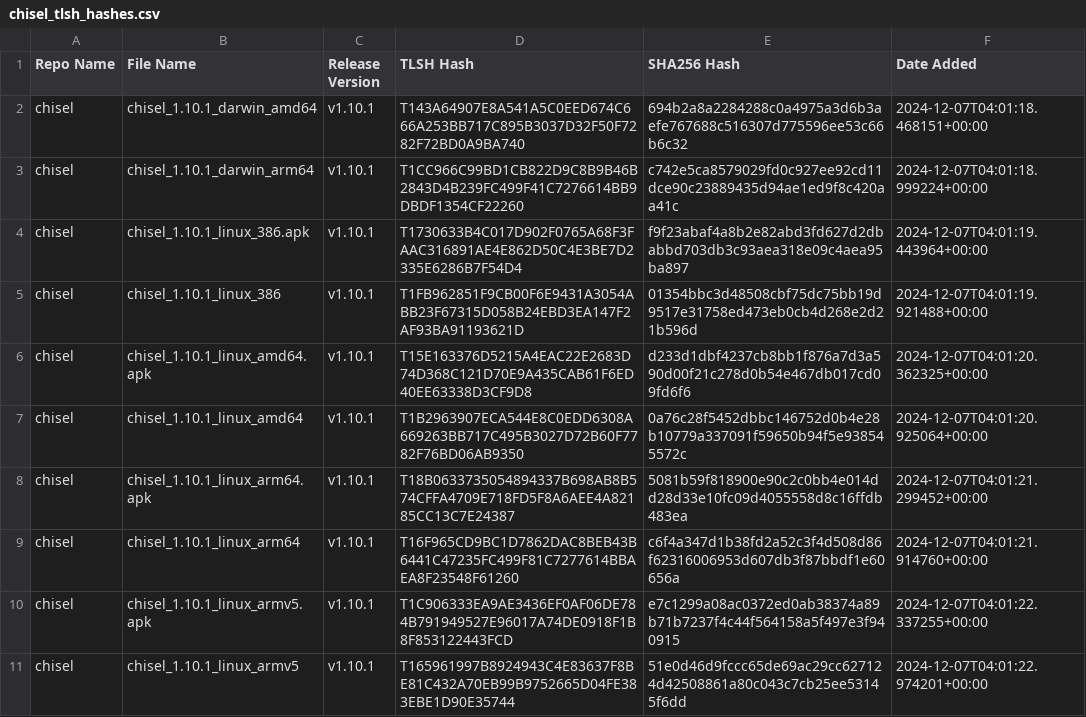
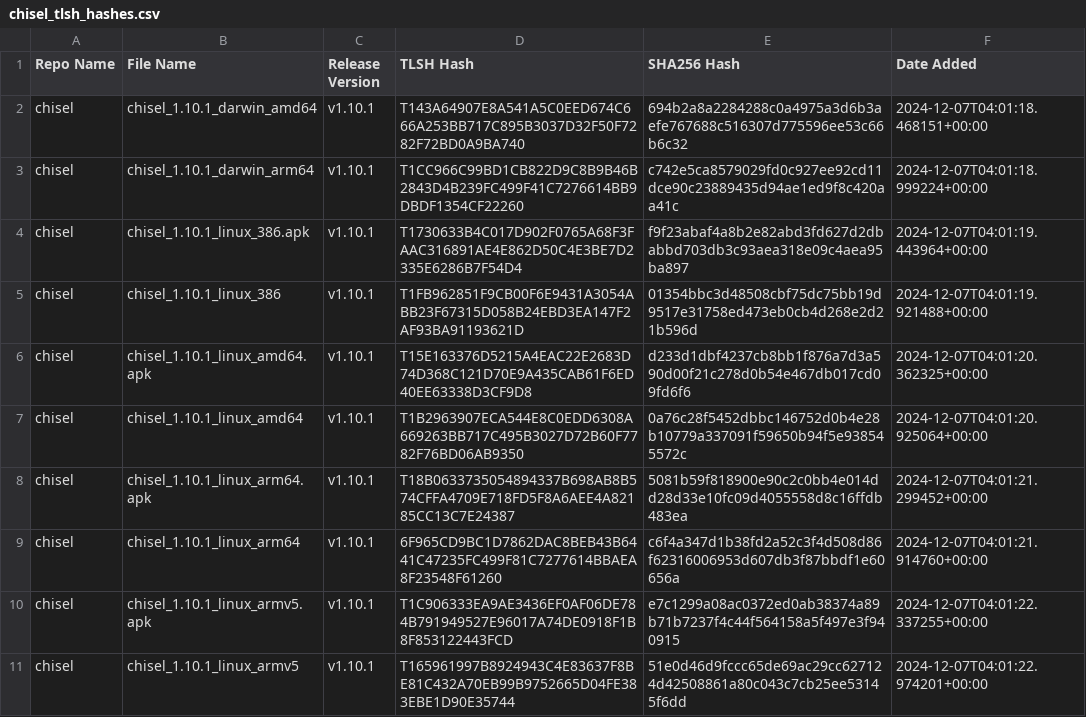
Before and after one commit to Magonia-Research/detection-content, a CSV file: iocs/tlsh/chisel/chisel_tlsh_hashes.csv, drawn as a sheet; only a part is shown.

Commit message:
Update chisel_tlsh_hashes.csv

```diff
--- a/iocs/tlsh/chisel/chisel_tlsh_hashes.csv
+++ b/iocs/tlsh/chisel/chisel_tlsh_hashes.csv
@@ -8,3 +8,3 @@ chisel,chisel_1.10.1_linux_amd64,v1.10.1,T1B2963907ECA544E8C0EDD6308A669263BB717
 chisel,chisel_1.10.1_linux_arm64.apk,v1.10.1,T18B0633735054894337B698AB8B574CFFA4709E718FD5F8A6AEE4A82185CC13C7E24387,5081b59f818900e90c2c0bb4e014dd28d33e10fc09d4055558d8c16ffdb483ea,2024-12-07T04:01:21.299452+00:00
-chisel,chisel_1.10.1_linux_arm64,v1.10.1,T16F965CD9BC1D7862DAC8BEB43B6441C47235FC499F81C7277614BBAEA8F23548F61260,c6f4a347d1b38fd2a52c3f4d508d86f62316006953d607db3f87bbdf1e60656a,2024-12-07T04:01:21.914760+00:00
+chisel,chisel_1.10.1_linux_arm64,v1.10.1,6F965CD9BC1D7862DAC8BEB43B6441C47235FC499F81C7277614BBAEA8F23548F61260,c6f4a347d1b38fd2a52c3f4d508d86f62316006953d607db3f87bbdf1e60656a,2024-12-07T04:01:21.914760+00:00
 chisel,chisel_1.10.1_linux_armv5.apk,v1.10.1,T1C906333EA9AE3436EF0AF06DE784B791949527E96017A74DE0918F1B8F853122443FCD,e7c1299a08ac0372ed0ab38374a89b71b7237f4c44f564158a5f497e3f940915,2024-12-07T04:01:22.337255+00:00
```
